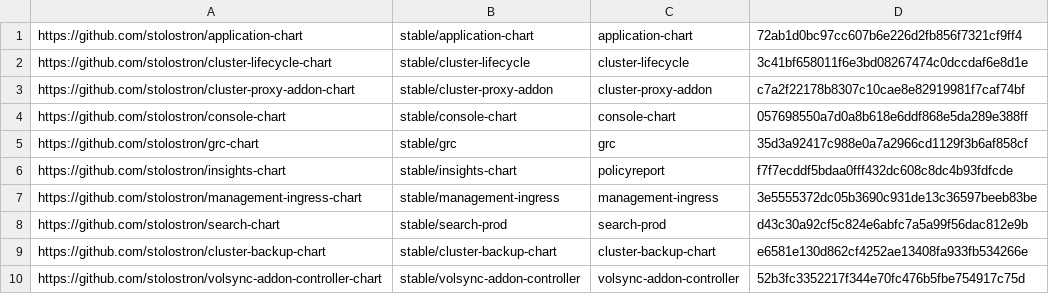
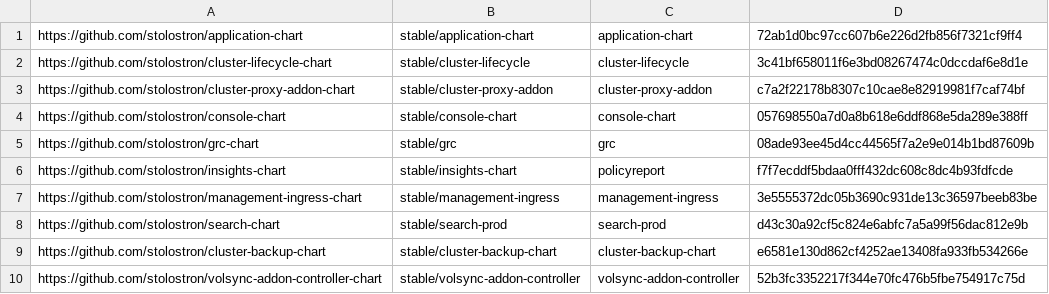
Before and after one commit to stolostron/multiclusterhub-repo, a CSV file: currentSHAs.csv, drawn as a sheet.

```diff
--- a/currentSHAs.csv
+++ b/currentSHAs.csv
@@ -4,3 +4,3 @@ https://github.com/stolostron/cluster-proxy-addon-chart,stable/cluster-proxy-add
 https://github.com/stolostron/console-chart,stable/console-chart,console-chart,057698550a7d0a8b618e6ddf868e5da289e388ff
-https://github.com/stolostron/grc-chart,stable/grc,grc,35d3a92417c988e0a7a2966cd1129f3b6af858cf
+https://github.com/stolostron/grc-chart,stable/grc,grc,08ade93ee45d4cc44565f7a2e9e014b1bd87609b
 https://github.com/stolostron/insights-chart,stable/insights-chart,policyreport,f7f7ecddf5bdaa0fff432dc608c8dc4b93fdfcde
```
Also changed, not shown: 1 other file.
